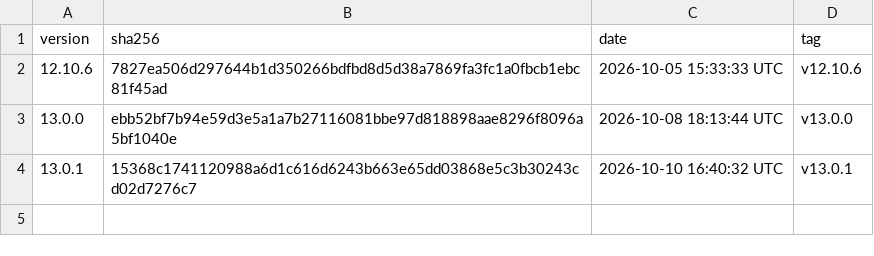
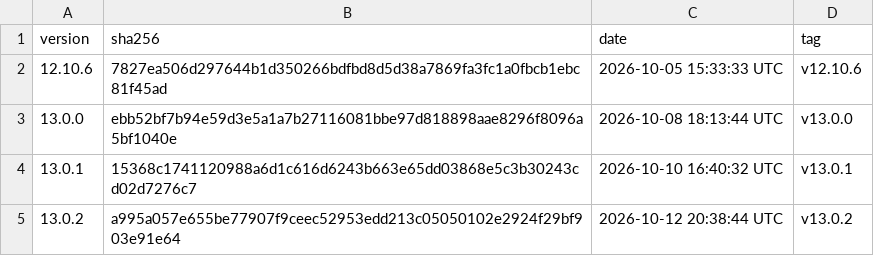
Before and after one commit to GoodSoftwares/Telegram, a CSV file: history.csv, drawn as a sheet; the diff names each change by its address in the sheet, - before the commit and + after, or states it on an @@ line.

```diff
--- a/history.csv
+++ b/history.csv
+row 5: 13.0.2 | a995a057e655be77907f9ceec52953edd213c05050102e2924f29bf903e91e64 | 2026-10-12 20:38:44 UTC | v13.0.2
```
Also changed, not shown: 2 other files.
